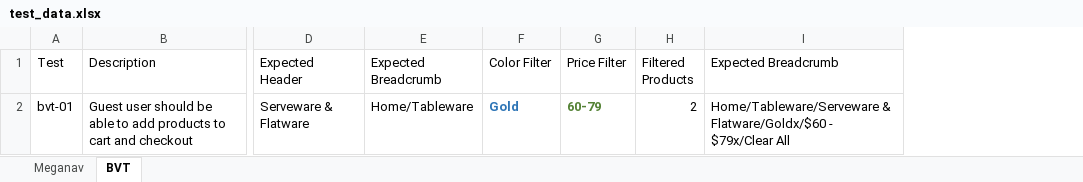
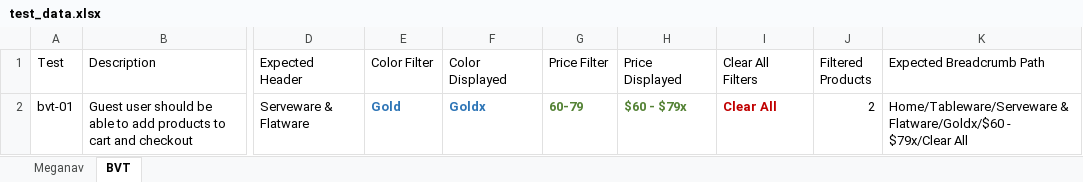
Before and after one commit to bonaris/bvt_poc, an Excel workbook: test_data/test_data.xlsx, sheet BVT, drawn as a sheet; only a part is shown, gaps mark what is left out; values as stored, in another font and other column widths than the file's, no borders; removed rows and columns are numbered as before the commit, all else as after; the diff names each change by its address in the sheet, - before the commit and + after, or states it on an @@ line.

```diff
--- a/test_data/test_data.xlsx (sheet BVT)
+++ b/test_data/test_data.xlsx (sheet BVT)
-column E (Expected Breadcrumb), row 2: Home/Tableware
+column F (Color Displayed), row 2: Goldx
+column H (Price Displayed), row 2: $60 - $79x
+column I (Clear All Filters), row 2: Clear All
-K1: Expected Breadcrumb
+K1: Expected Breadcrumb Path
```
Also changed, not shown: test_data/locators.xlsx, 9 other files.
